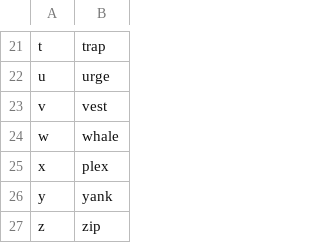
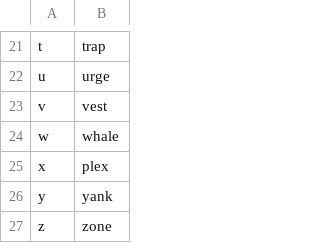
Before and after one commit to theryangeary/talon, a CSV file: settings/alphabet.csv, drawn as a sheet; only a part is shown, gaps mark what is left out.

Commit message:
zip->zone

```diff
--- a/settings/alphabet.csv
+++ b/settings/alphabet.csv
@@ -26,2 +26,2 @@ x,plex
 y,yank
-z,zip
+z,zone
```
